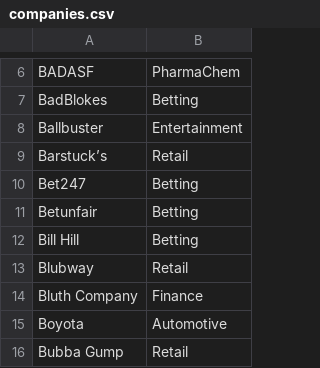
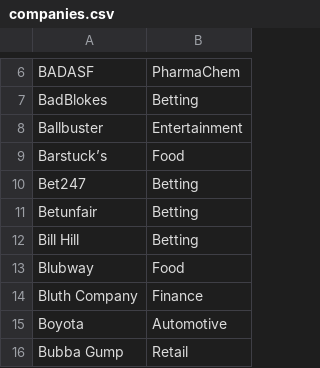
Before and after one commit to briang/fictional-company-names, a CSV file: companies.csv, drawn as a sheet; only a part is shown, gaps mark what is left out; the diff covers the shown part only.

Commit message:
reclassify some companies as Clothing or Food

```diff
--- a/companies.csv
+++ b/companies.csv
@@ -8,3 +8,3 @@ BadBlokes,Betting
 Ballbuster,Entertainment
-Barstuck’s,Retail
+Barstuck’s,Food
 Bet247,Betting
@@ -12,3 +12,3 @@ Betunfair,Betting
 Bill Hill,Betting
-Blubway,Retail
+Blubway,Food
 Bluth Company,Finance
```
Also changed, not shown: 10 edited cells elsewhere in this file.
